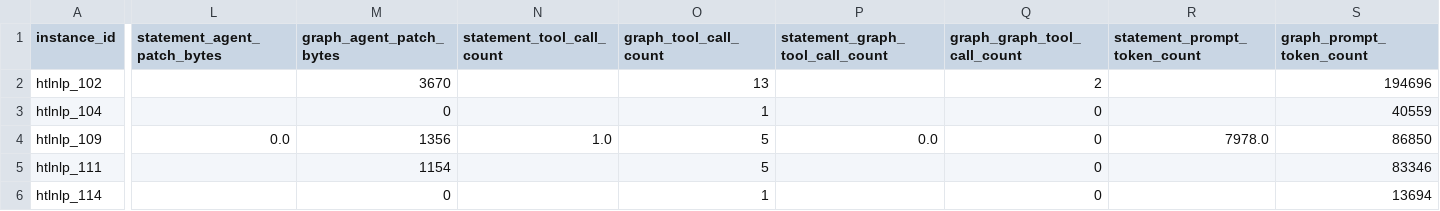
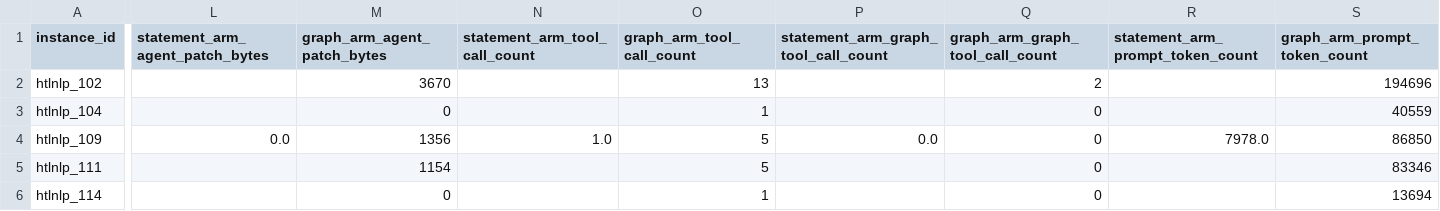
Before and after one commit to healthtransformationlab/health-transformation-lab-nlp, a CSV file: data/tasks/official_agent_runs/context_pairs_graph.csv, drawn as a sheet; only a part is shown, gaps mark what is left out; the diff covers the shown part only; the diff names each change by its address in the sheet, - before the commit and + after, or states it on an @@ line.

```diff
--- a/data/tasks/official_agent_runs/context_pairs_graph.csv
+++ b/data/tasks/official_agent_runs/context_pairs_graph.csv
-L1: statement_agent_patch_bytes
+L1: statement_arm_agent_patch_bytes
-M1: graph_agent_patch_bytes
+M1: graph_arm_agent_patch_bytes
-N1: statement_tool_call_count
+N1: statement_arm_tool_call_count
-O1: graph_tool_call_count
+O1: graph_arm_tool_call_count
-P1: statement_graph_tool_call_count
+P1: statement_arm_graph_tool_call_count
-Q1: graph_graph_tool_call_count
+Q1: graph_arm_graph_tool_call_count
-R1: statement_prompt_token_count
+R1: statement_arm_prompt_token_count
-S1: graph_prompt_token_count
+S1: graph_arm_prompt_token_count
```
Also changed, not shown: 4 edited cells elsewhere in this file, data/tasks/official_agent_runs/context_pairs_report.csv, 11 other files.
